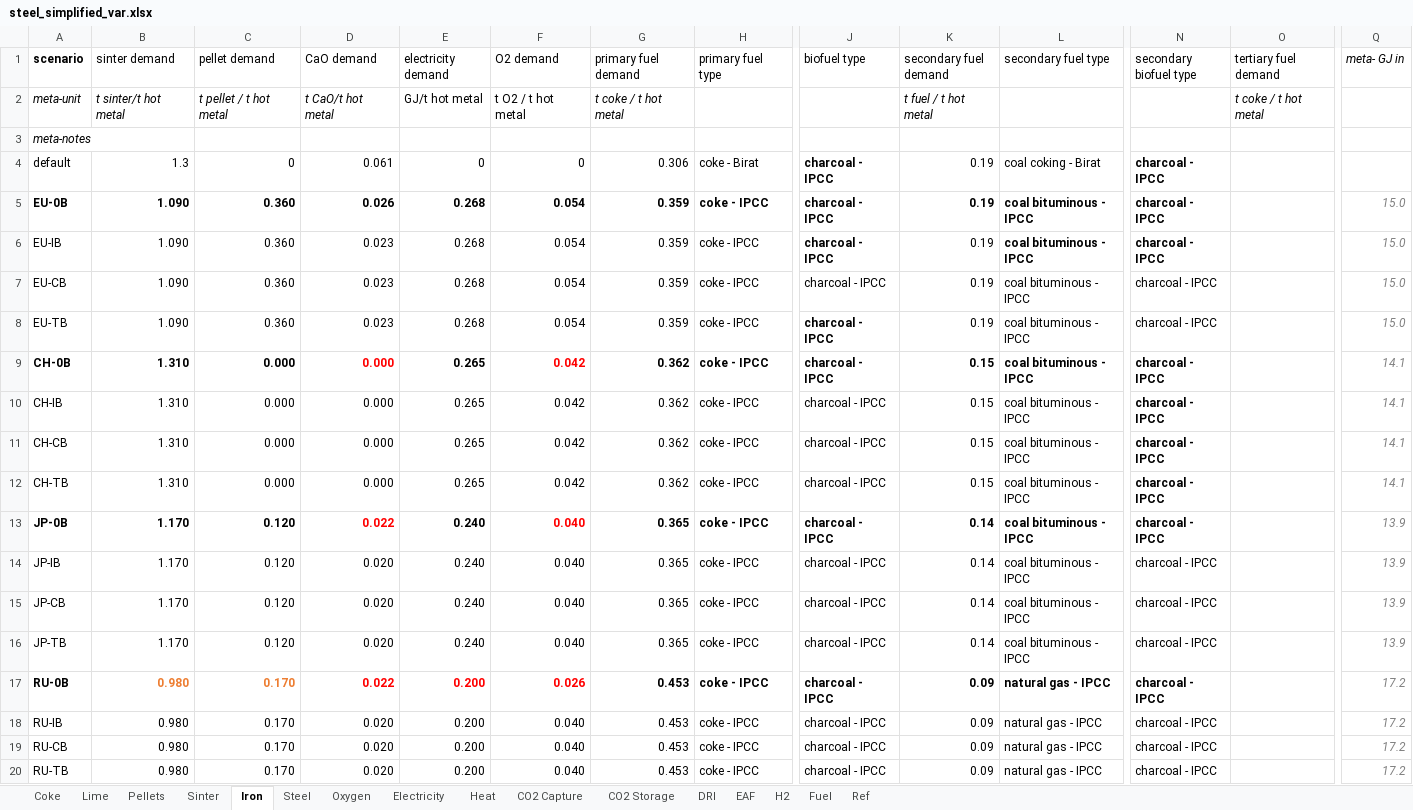
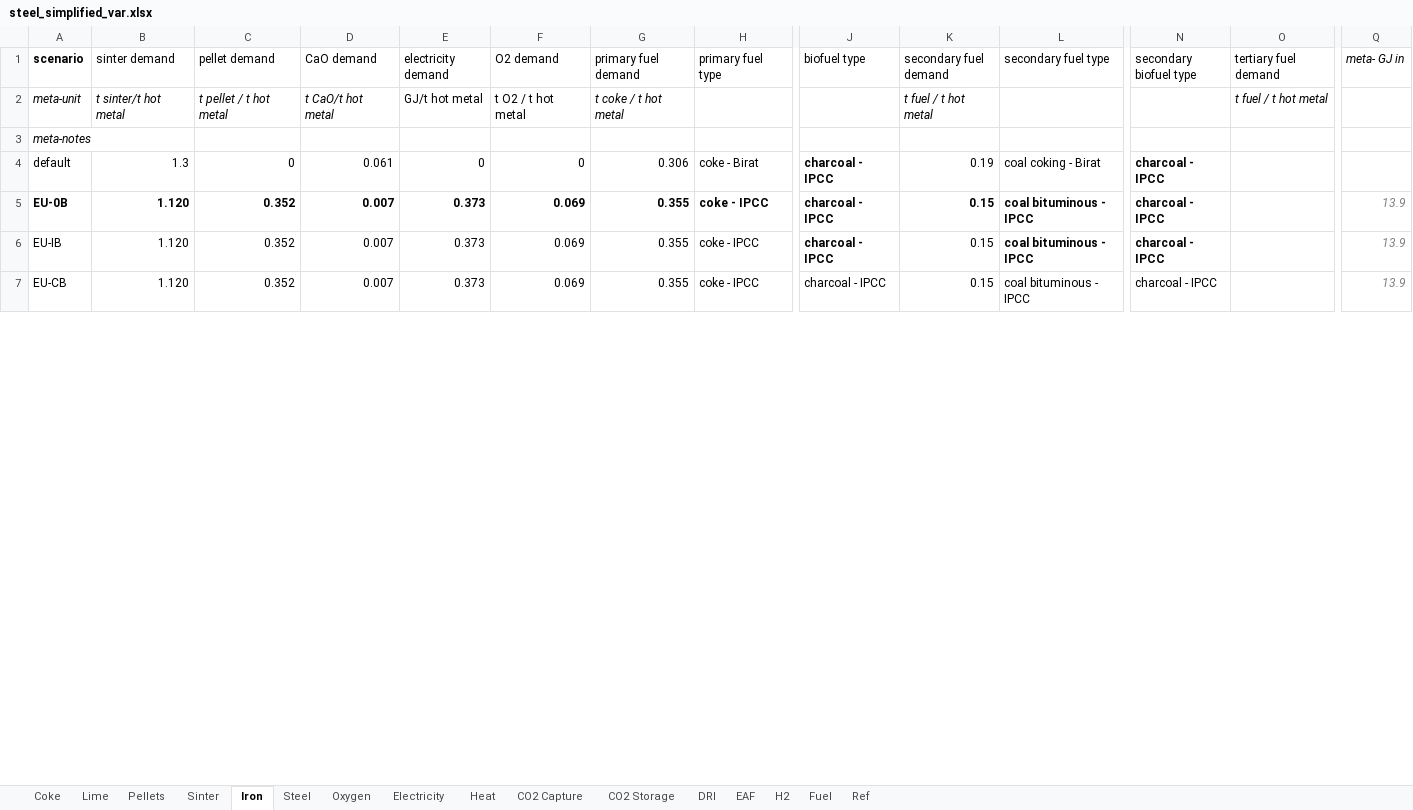
Before and after one commit to concoctions/BlackBlox, an Excel workbook: data/steel/steel_simplified_var.xlsx, sheet Iron, drawn as a sheet; only a part is shown, gaps mark what is left out; values as stored, in another font and other column widths than the file's, no borders; rows hold the shown columns only; the diff covers the shown part only; the diff names each change by its address in the sheet, - before the commit and + after, or states it on an @@ line.

```diff
--- a/data/steel/steel_simplified_var.xlsx (sheet Iron)
+++ b/data/steel/steel_simplified_var.xlsx (sheet Iron)
-O2 (tertiary fuel demand): t coke / t hot metal
+O2 (tertiary fuel demand): t fuel / t hot metal
-B5:B7 (sinter demand): 1.090
+B5:B7 (sinter demand): 1.120
-C5:C7 (pellet demand): 0.360
+C5:C7 (pellet demand): 0.352
-D5 (CaO demand): 0.026
+D5 (CaO demand): 0.007
-E5:E7 (electricity demand): 0.268
+E5:E7 (electricity demand): 0.373
-F5:F7 (O2 demand): 0.054
+F5:F7 (O2 demand): 0.069
-G5:G7 (primary fuel demand): 0.359
+G5:G7 (primary fuel demand): 0.355
-K5:K7 (secondary fuel demand): 0.19
+K5:K7 (secondary fuel demand): 0.15
-Q5:Q7 (meta- GJ in): 15.0
+Q5:Q7 (meta- GJ in): 13.9
-D6:D7 (CaO demand): 0.023
+D6:D7 (CaO demand): 0.007
-row 8: EU-TB | 1.090 | 0.360 | 0.023 | 0.268 | 0.054 | 0.359 | coke - IPCC | charcoal - IPCC | 0.19 | coal bituminous - IPCC | charcoal - IPCC |  | 15.0
-row 9: CH-0B | 1.310 | 0.000 | 0.000 | 0.265 | 0.042 | 0.362 | coke - IPCC | charcoal - IPCC | 0.15 | coal bituminous - IPCC | charcoal - IPCC |  | 14.1
-row 10: CH-IB | 1.310 | 0.000 | 0.000 | 0.265 | 0.042 | 0.362 | coke - IPCC | charcoal - IPCC | 0.15 | coal bituminous - IPCC | charcoal - IPCC |  | 14.1
-row 11: CH-CB | 1.310 | 0.000 | 0.000 | 0.265 | 0.042 | 0.362 | coke - IPCC | charcoal - IPCC | 0.15 | coal bituminous - IPCC | charcoal - IPCC |  | 14.1
-row 12: CH-TB | 1.310 | 0.000 | 0.000 | 0.265 | 0.042 | 0.362 | coke - IPCC | charcoal - IPCC | 0.15 | coal bituminous - IPCC | charcoal - IPCC |  | 14.1
-row 13: JP-0B | 1.170 | 0.120 | 0.022 | 0.240 | 0.040 | 0.365 | coke - IPCC | charcoal - IPCC | 0.14 | coal bituminous - IPCC | charcoal - IPCC |  | 13.9
-row 14: JP-IB | 1.170 | 0.120 | 0.020 | 0.240 | 0.040 | 0.365 | coke - IPCC | charcoal - IPCC | 0.14 | coal bituminous - IPCC | charcoal - IPCC |  | 13.9
-row 15: JP-CB | 1.170 | 0.120 | 0.020 | 0.240 | 0.040 | 0.365 | coke - IPCC | charcoal - IPCC | 0.14 | coal bituminous - IPCC | charcoal - IPCC |  | 13.9
-row 16: JP-TB | 1.170 | 0.120 | 0.020 | 0.240 | 0.040 | 0.365 | coke - IPCC | charcoal - IPCC | 0.14 | coal bituminous - IPCC | charcoal - IPCC |  | 13.9
-row 17: RU-0B | 0.980 | 0.170 | 0.022 | 0.200 | 0.026 | 0.453 | coke - IPCC | charcoal - IPCC | 0.09 | natural gas - IPCC | charcoal - IPCC |  | 17.2
-row 18: RU-IB | 0.980 | 0.170 | 0.020 | 0.200 | 0.040 | 0.453 | coke - IPCC | charcoal - IPCC | 0.09 | natural gas - IPCC | charcoal - IPCC |  | 17.2
-row 19: RU-CB | 0.980 | 0.170 | 0.020 | 0.200 | 0.040 | 0.453 | coke - IPCC | charcoal - IPCC | 0.09 | natural gas - IPCC | charcoal - IPCC |  | 17.2
-row 20: RU-TB | 0.980 | 0.170 | 0.020 | 0.200 | 0.040 | 0.453 | coke - IPCC | charcoal - IPCC | 0.09 | natural gas - IPCC | charcoal - IPCC |  | 17.2
```
Also changed, not shown: 14 removed rows, 4 hidden or unhidden rows, 37 edited cells and cell formats elsewhere in this sheet, sheet Steel, sheet Sinter, sheet CO2 Capture, sheet Pellets, sheet Coke, sheet Electricity, 5 more sheets, hidden cells, 1 other file.
